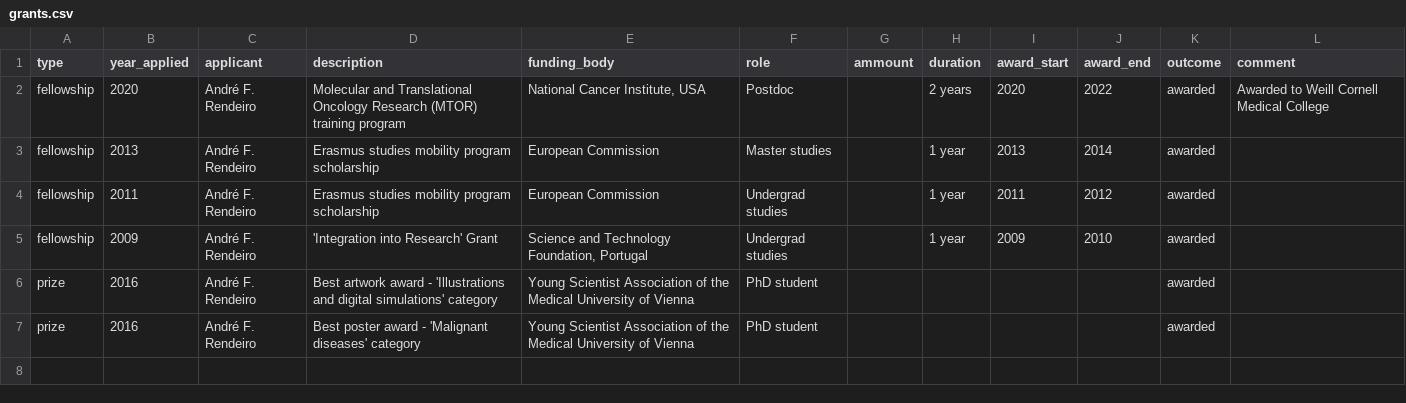
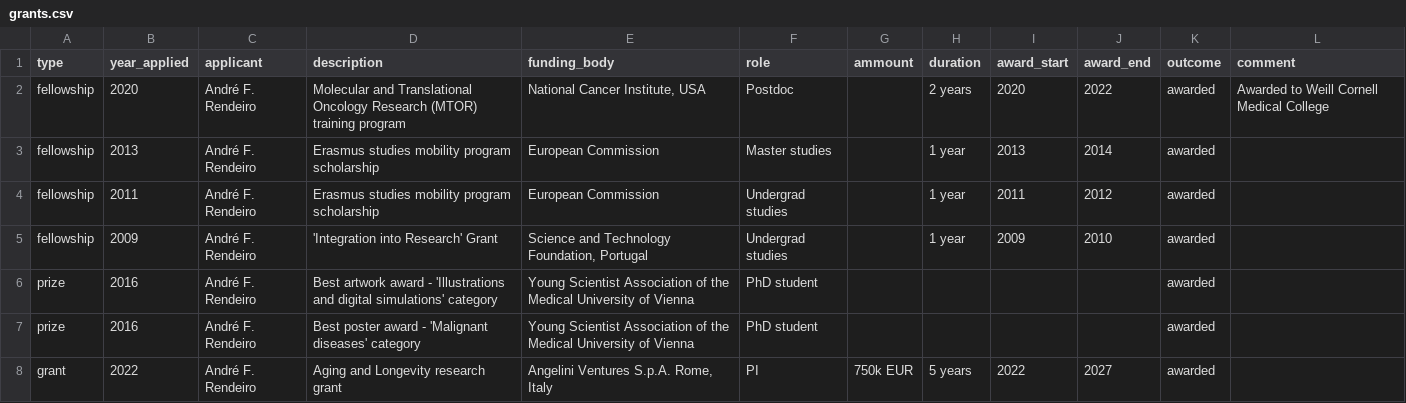
Before and after one commit to afrendeiro/cv, a CSV file: grants.csv, drawn as a sheet.

Commit message:
add Angelini support

```diff
--- a/grants.csv
+++ b/grants.csv
@@ -7 +7,2 @@ prize,2016,André F. Rendeiro,"Best artwork award - 'Illustrations and digital s
 prize,2016,André F. Rendeiro,"Best poster award - 'Malignant diseases' category","Young Scientist Association of the Medical University of Vienna",PhD student,,,,,awarded,
+grant,2022,André F. Rendeiro,"Aging and Longevity research grant","Angelini Ventures S.p.A. Rome, Italy",PI,750k EUR,5 years,2022,2027,awarded,
```
